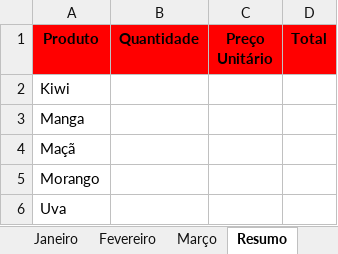
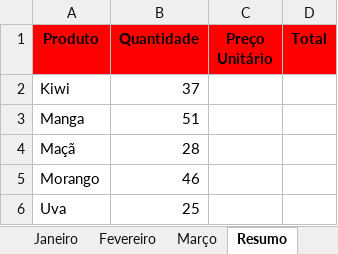
Before and after one commit to c-machad0/openpyxl, an Excel workbook: frutas/dados.xlsx, sheet Resumo, drawn as a sheet; values as stored, in another font and other column widths than the file's, no borders; the diff names each change by its address in the sheet, - before the commit and + after, or states it on an @@ line.

Commit message:
Adicionando as quantidades somadas dos meses de Janeiro, Fevereiro e Março, na planilha resumo

```diff
--- a/frutas/dados.xlsx (sheet Resumo)
+++ b/frutas/dados.xlsx (sheet Resumo)
-B2 (Quantidade): (empty)
+B2 (Quantidade): 37
-B3 (Quantidade): (empty)
+B3 (Quantidade): 51
-B4 (Quantidade): (empty)
+B4 (Quantidade): 28
-B5 (Quantidade): (empty)
+B5 (Quantidade): 46
-B6 (Quantidade): (empty)
+B6 (Quantidade): 25
```
Also changed, not shown: charts or pictures, 1 other file.
